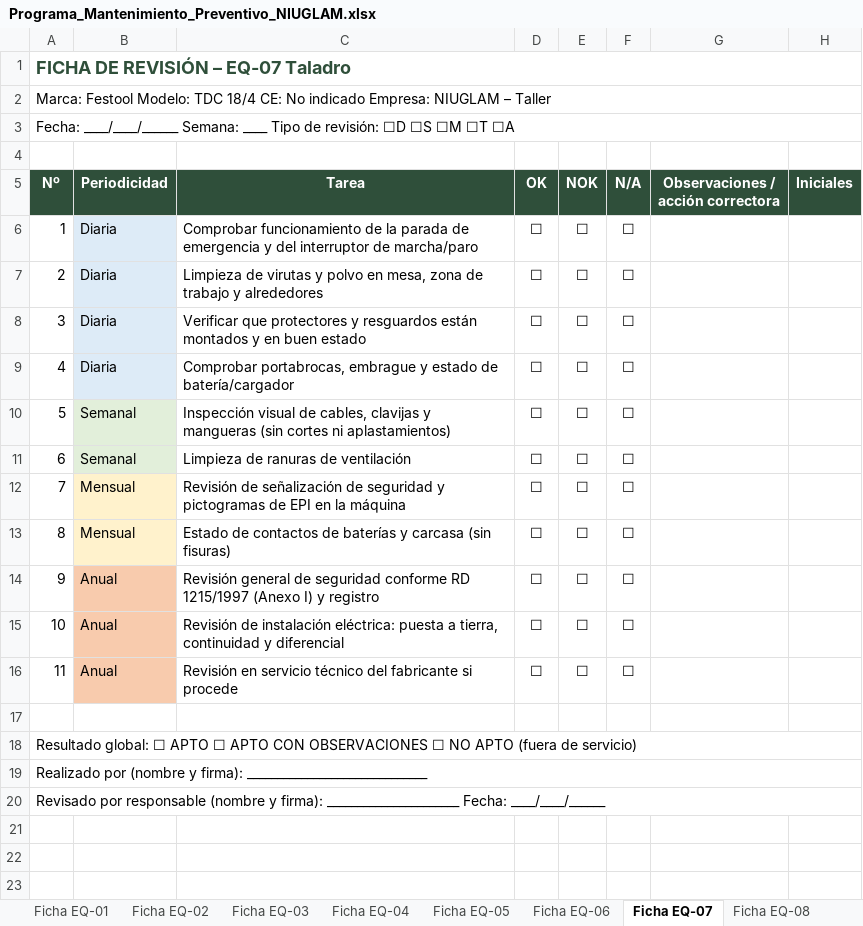
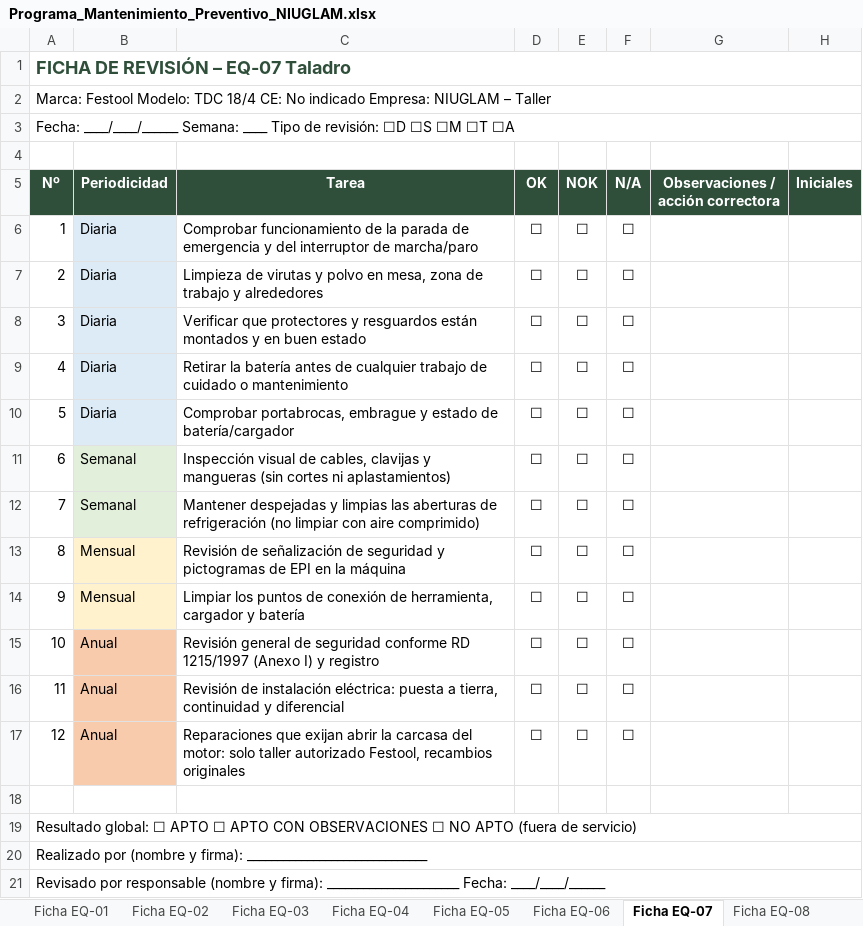
Before and after one commit to dminguez86/mantenimiento-preventivo-niuglam, an Excel workbook: Programa_Mantenimiento_Preventivo_NIUGLAM.xlsx, sheet Ficha EQ-07, drawn as a sheet; values as stored, in another font and other column widths than the file's, no borders; addresses are those after the commit; the diff names each change by its address in the sheet, - before the commit and + after, or states it on an @@ line.

Commit message:
Fuentes de manuales por tarea y manuales descargados

```diff
--- a/Programa_Mantenimiento_Preventivo_NIUGLAM.xlsx (sheet Ficha EQ-07)
+++ b/Programa_Mantenimiento_Preventivo_NIUGLAM.xlsx (sheet Ficha EQ-07)
+row 9: 4 | Diaria | Retirar la batería antes de cualquier trabajo de cuidado o mantenimiento | ☐ | ☐ | ☐
@@ column A (Nº) renumbered between rows 10 and 17 @@
-C12 (Tarea): Limpieza de ranuras de ventilación
+C12 (Tarea): Mantener despejadas y limpias las aberturas de refrigeración (no limpiar con aire comprimido)
-C14 (Tarea): Estado de contactos de baterías y carcasa (sin fisuras)
+C14 (Tarea): Limpiar los puntos de conexión de herramienta, cargador y batería
-C17 (Tarea): Revisión en servicio técnico del fabricante si procede
+C17 (Tarea): Reparaciones que exijan abrir la carcasa del motor: solo taller autorizado Festool, recambios originales
```
Also changed, not shown: sheet Calendario 52 sem, sheet Plan de tareas, sheet Ficha EQ-06, other sheet tabs, 5 other files.
